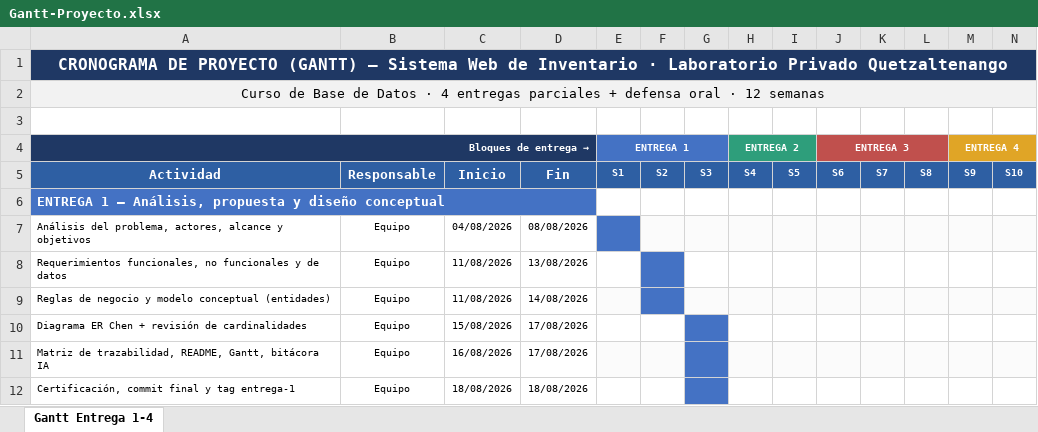
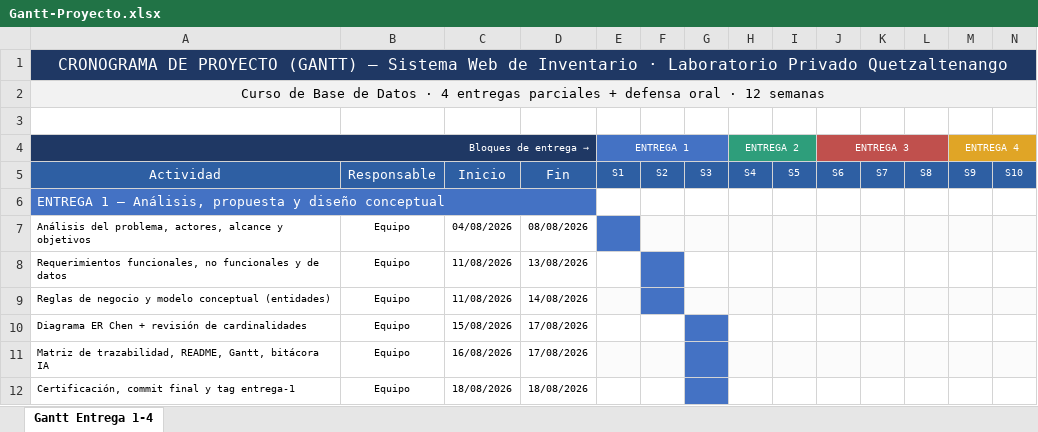
Before and after one commit to Criss-paz/sistema-inventario-laboratorio, an Excel workbook: docs/entrega-1/Gantt-Proyecto.xlsx, sheet Gantt Entrega 1-4, drawn as a sheet; only a part is shown; values as stored, in another font and other column widths than the file's, no borders; the diff covers the shown part only; the diff names each change by its address in the sheet, - before the commit and + after, or states it on an @@ line.

Commit message:
estructura inicial del repositorio y documentos de Entrega 1

```diff
--- a/docs/entrega-1/Gantt-Proyecto.xlsx (sheet Gantt Entrega 1-4)
+++ b/docs/entrega-1/Gantt-Proyecto.xlsx (sheet Gantt Entrega 1-4)
-A1 bold: on
+A1 bold: off
-A4 bold: on
+A4 bold: off
-E4 bold: on
+E4 bold: off
-H4 bold: on
+H4 bold: off
-J4 bold: on
+J4 bold: off
-M4 bold: on
+M4 bold: off
-A5:N5 bold: on
+A5:N5 bold: off
-A6 bold: on
+A6 bold: off
```
Also changed, not shown: cell formats elsewhere in this sheet, 1 other file.
